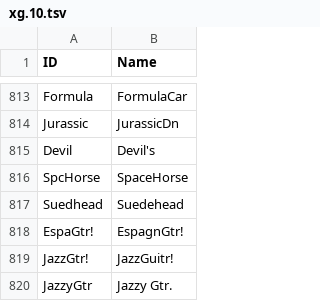
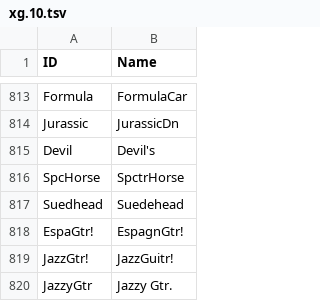
Before and after one commit to ltgcgo/octavia, a TSV file: data/map/xg.10.tsv, drawn as a sheet; only a part is shown, gaps mark what is left out.

```diff
--- a/data/map/xg.10.tsv
+++ b/data/map/xg.10.tsv
@@ -815,3 +815,3 @@ Jurassic	JurassicDn
 Devil	Devil's
-SpcHorse	SpaceHorse
+SpcHorse	SpctrHorse
 Suedhead	Suedehead
```
Also changed, not shown: data/map/gs.10.tsv, data/map/gs.12.tsv, 4 other files.
